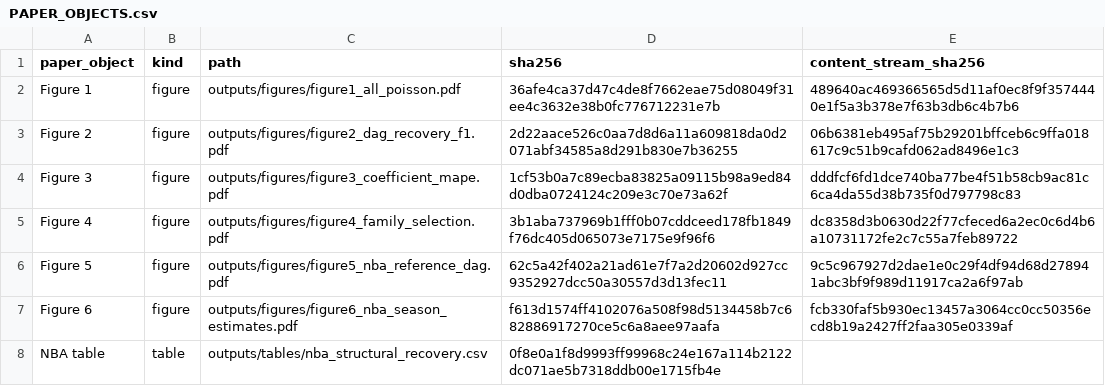
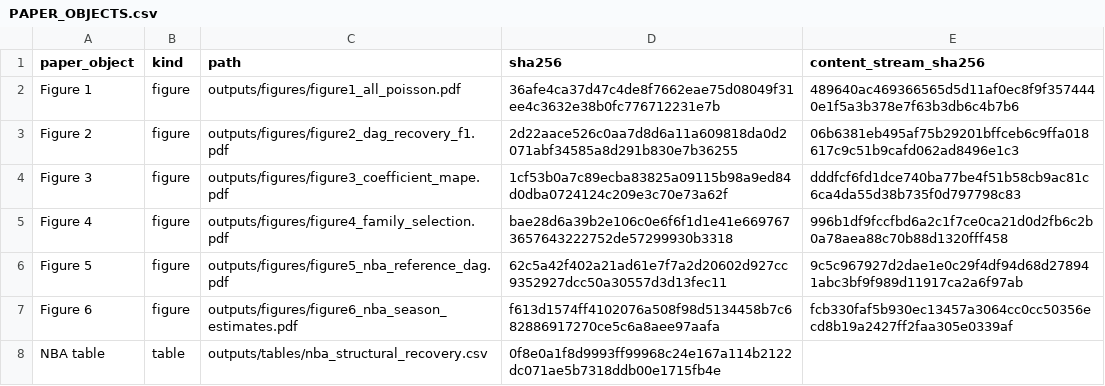
Before and after one commit to KOUHOUKOU/PT-SEM, a CSV file: manifests/PAPER_OBJECTS.csv, drawn as a sheet.

```diff
--- a/manifests/PAPER_OBJECTS.csv
+++ b/manifests/PAPER_OBJECTS.csv
@@ -4,3 +4,3 @@ Figure 2,figure,outputs/figures/figure2_dag_recovery_f1.pdf,2d22aace526c0aa7d8d6
 Figure 3,figure,outputs/figures/figure3_coefficient_mape.pdf,1cf53b0a7c89ecba83825a09115b98a9ed84d0dba0724124c209e3c70e73a62f,dddfcf6fd1dce740ba77be4f51b58cb9ac81c6ca4da55d38b735f0d797798c83
-Figure 4,figure,outputs/figures/figure4_family_selection.pdf,3b1aba737969b1fff0b07cddceed178fb1849f76dc405d065073e7175e9f96f6,dc8358d3b0630d22f77cfeced6a2ec0c6d4b6a10731172fe2c7c55a7feb89722
+Figure 4,figure,outputs/figures/figure4_family_selection.pdf,bae28d6a39b2e106c0e6f6f1d1e41e6697673657643222752de57299930b3318,996b1df9fccfbd6a2c1f7ce0ca21d0d2fb6c2b0a78aea88c70b88d1320fff458
 Figure 5,figure,outputs/figures/figure5_nba_reference_dag.pdf,62c5a42f402a21ad61e7f7a2d20602d927cc9352927dcc50a30557d3d13fec11,9c5c967927d2dae1e0c29f4df94d68d278941abc3bf9f989d11917ca2a6f97ab
```
Also changed, not shown: 2 other files.
